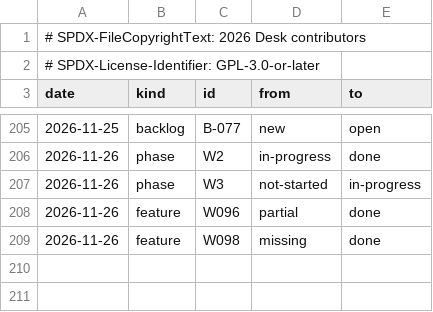
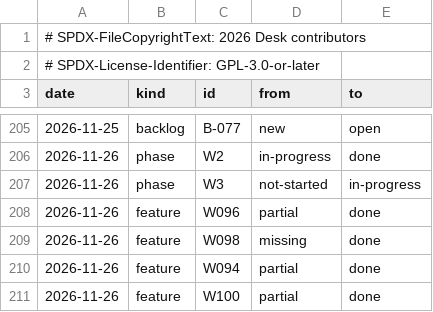
Before and after one commit to brahm/desk, a TSV file: docs/dashboard/changes.tsv, drawn as a sheet; only a part is shown, gaps mark what is left out; the diff names each change by its address in the sheet, - before the commit and + after, or states it on an @@ line.

```diff
--- a/docs/dashboard/changes.tsv
+++ b/docs/dashboard/changes.tsv
+row 210: 2026-11-26 | feature | W094 | partial | done
+row 211: 2026-11-26 | feature | W100 | partial | done
```
Also changed, not shown: corpus/inventory/writer.tsv, corpus/matrix.tsv, 26 other files.
